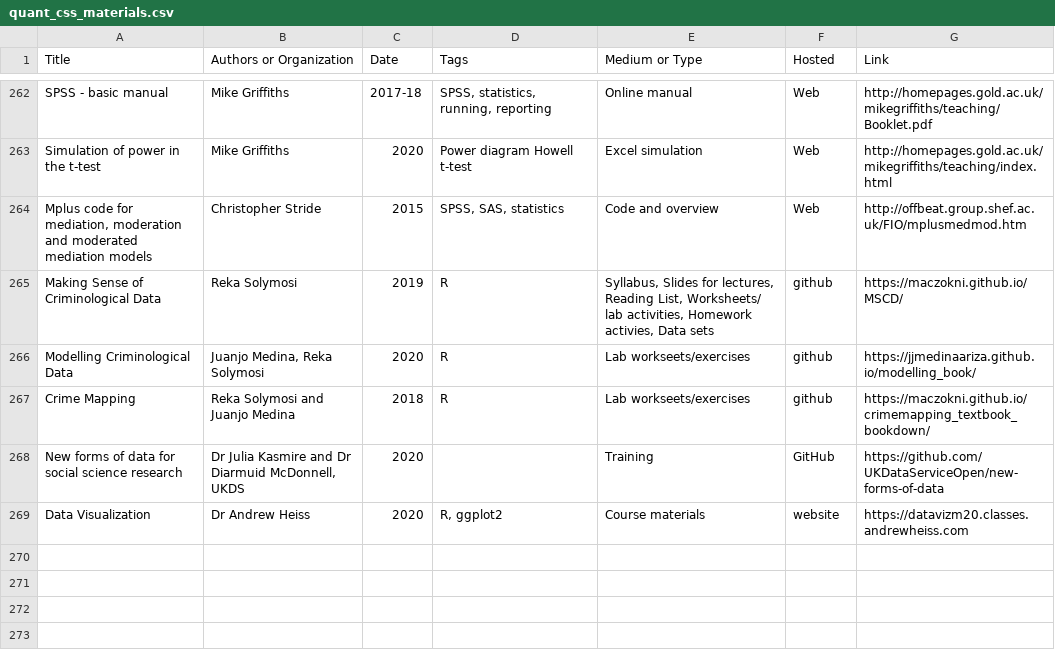
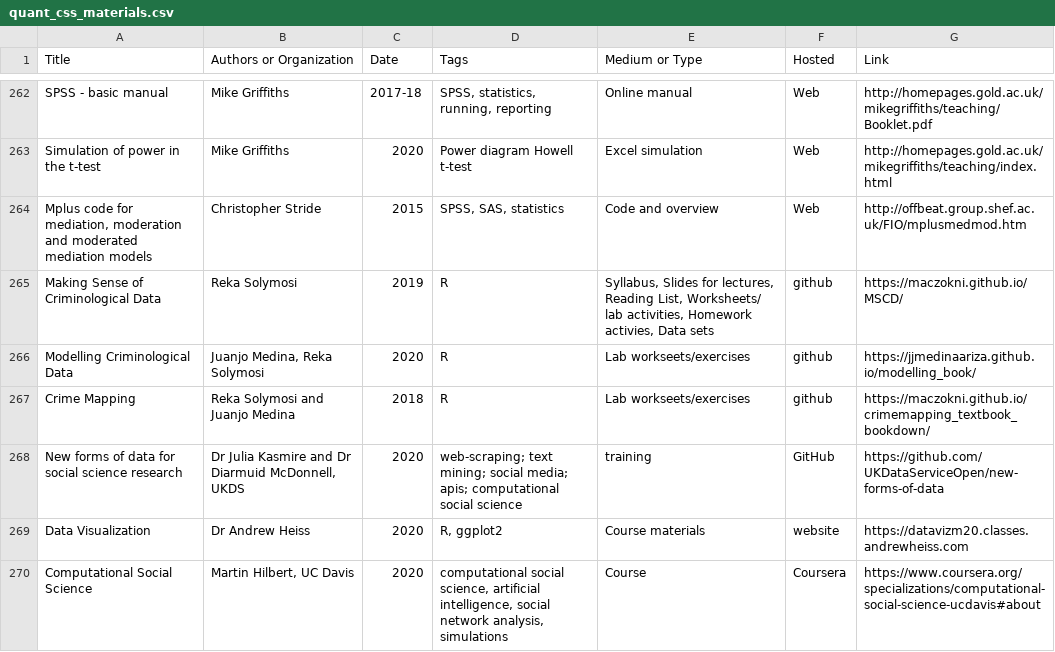
Before and after one commit to danielagduca/ipra-table, a CSV file: data/quant_css_materials.csv, drawn as a sheet; only a part is shown, gaps mark what is left out.

Commit message:
Update quant_css_materials.csv

```diff
--- a/data/quant_css_materials.csv
+++ b/data/quant_css_materials.csv
@@ -272,3 +272,4 @@ Modelling Criminological Data,"Juanjo Medina, Reka Solymosi",2020,R,Lab workseet
 Crime Mapping,Reka Solymosi and Juanjo Medina,2018,R,Lab workseets/exercises,github,https://maczokni.github.io/crimemapping_textbook_bookdown/
-New forms of data for social science research,"Dr Julia Kasmire and Dr Diarmuid McDonnell, UKDS",2020,,Training,GitHub,https://github.com/UKDataServiceOpen/new-forms-of-data
+New forms of data for social science research,"Dr Julia Kasmire and Dr Diarmuid McDonnell, UKDS",2020,web-scraping; text mining; social media; apis; computational social science,training,GitHub,https://github.com/UKDataServiceOpen/new-forms-of-data
 Data Visualization,Dr Andrew Heiss,2020,"R, ggplot2",Course materials,website,https://datavizm20.classes.andrewheiss.com
+Computational Social Science,"Martin Hilbert, UC Davis",2020,"computational social science, artificial intelligence, social network analysis, simulations",Course,Coursera,https://www.coursera.org/specializations/computational-social-science-ucdavis#about
```
